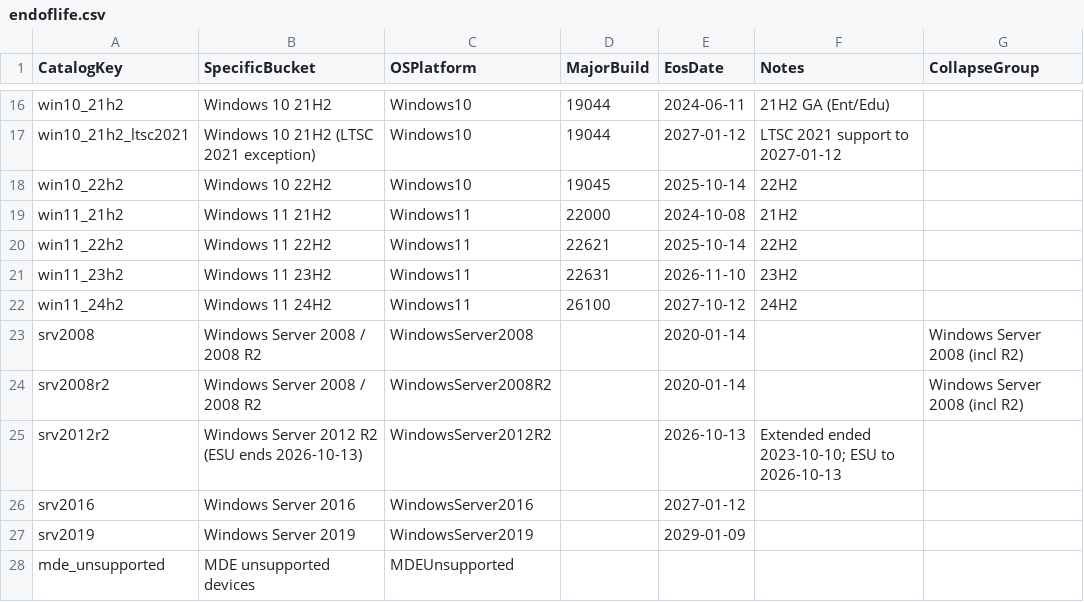
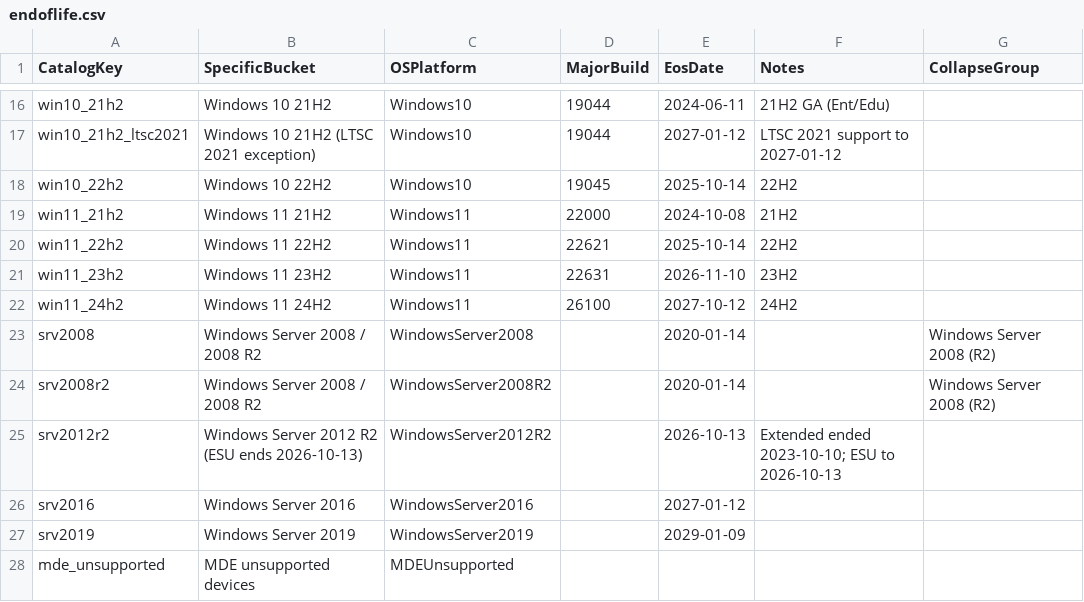
Before and after one commit to Koosjuh/TeamPurple, a CSV file: Attack Surface Management/Devices/End of Life/endoflife.csv, drawn as a sheet; only a part is shown, gaps mark what is left out.

Commit message:
Update end of life details for Windows Server 2008/R2

```diff
--- a/Attack Surface Management/Devices/End of Life/endoflife.csv
+++ b/Attack Surface Management/Devices/End of Life/endoflife.csv
@@ -22,4 +22,4 @@ win11_23h2,"Windows 11 23H2",Windows11,22631,2026-11-10,"23H2",
 win11_24h2,"Windows 11 24H2",Windows11,26100,2027-10-12,"24H2",
-srv2008,"Windows Server 2008 / 2008 R2",WindowsServer2008,,2020-01-14,,Windows Server 2008 (incl R2)
-srv2008r2,"Windows Server 2008 / 2008 R2",WindowsServer2008R2,,2020-01-14,,Windows Server 2008 (incl R2)
+srv2008,"Windows Server 2008 / 2008 R2",WindowsServer2008,,2020-01-14,,Windows Server 2008 (R2)
+srv2008r2,"Windows Server 2008 / 2008 R2",WindowsServer2008R2,,2020-01-14,,Windows Server 2008 (R2)
 srv2012r2,"Windows Server 2012 R2 (ESU ends 2026-10-13)",WindowsServer2012R2,,2026-10-13,"Extended ended 2023-10-10; ESU to 2026-10-13",
```
